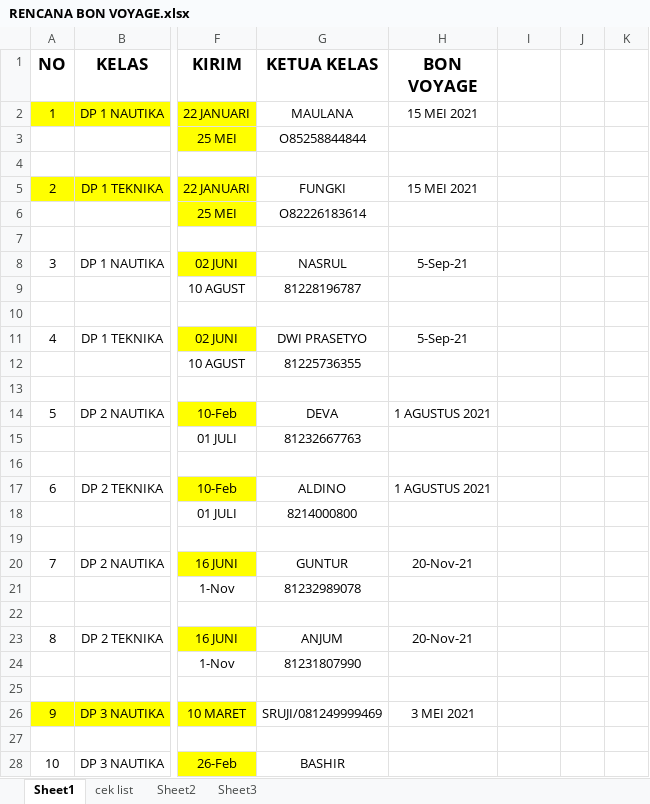
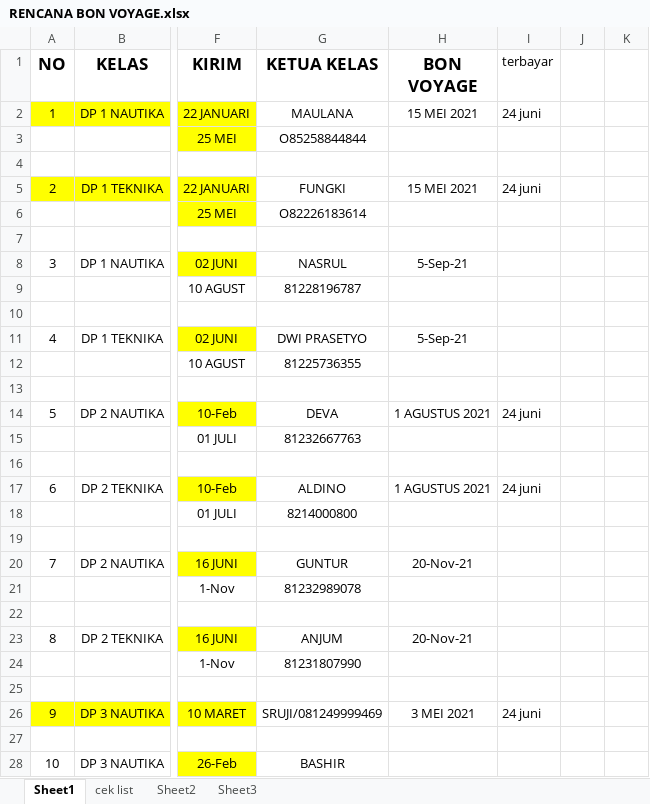
Before and after one commit to dedyhariadi/progress, an Excel workbook: RENCANA BON VOYAGE.xlsx, sheet Sheet1, drawn as a sheet; only a part is shown, gaps mark what is left out; values as stored, in another font and other column widths than the file's, no borders; the diff covers the shown part only; the diff names each change by its address in the sheet, - before the commit and + after, or states it on an @@ line.

```diff
--- a/RENCANA BON VOYAGE.xlsx (sheet Sheet1)
+++ b/RENCANA BON VOYAGE.xlsx (sheet Sheet1)
-I1: (empty)
+I1: terbayar
-I2 (terbayar): (empty)
+I2 (terbayar): 24 juni
-I5 (terbayar): (empty)
+I5 (terbayar): 24 juni
-I14 (terbayar): (empty)
+I14 (terbayar): 24 juni
-I17 (terbayar): (empty)
+I17 (terbayar): 24 juni
-I26 (terbayar): (empty)
+I26 (terbayar): 24 juni
```
Also changed, not shown: 18 added rows and 3 edited cells elsewhere in this sheet, 10. DP 2N16(ABU ABU T16(UNGU)/UKURAN.xlsm, 4 other files.
